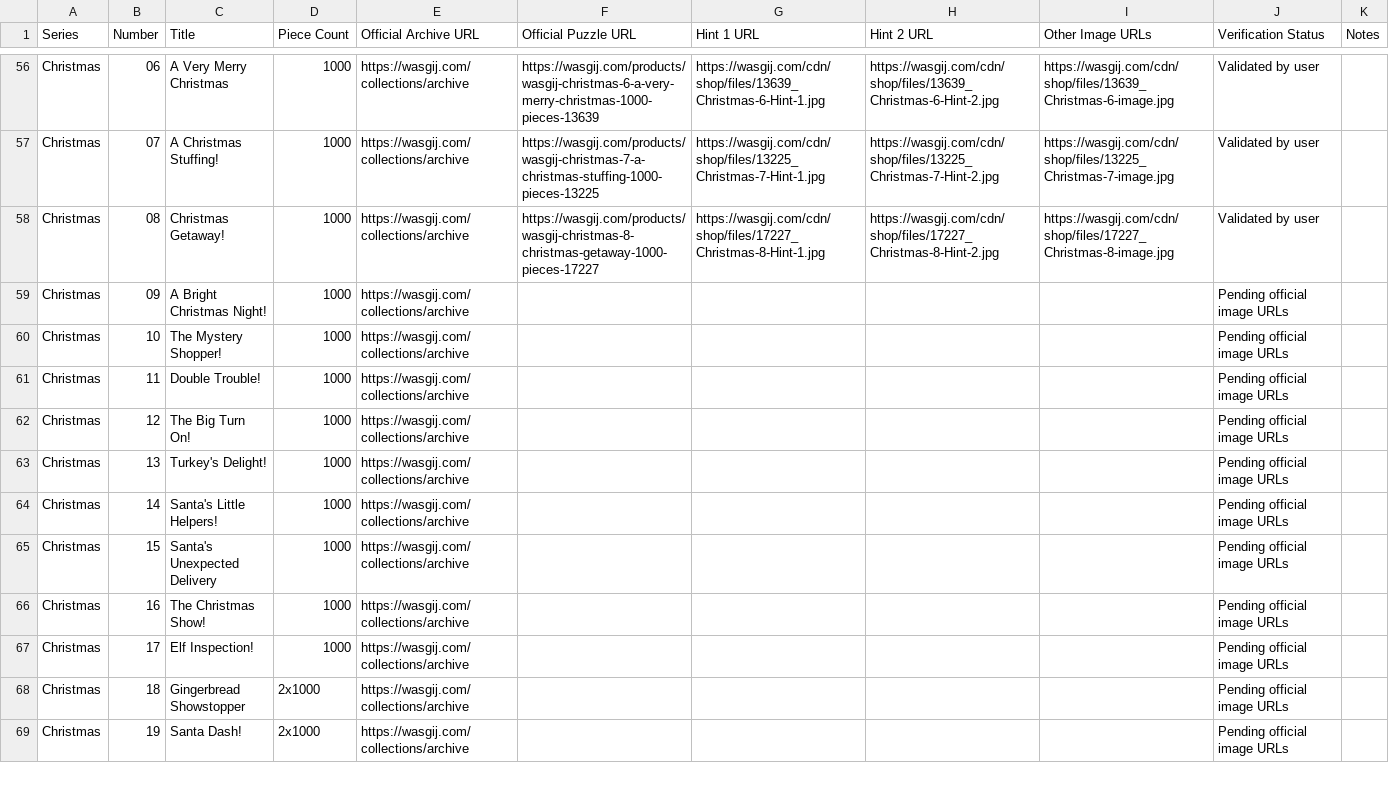
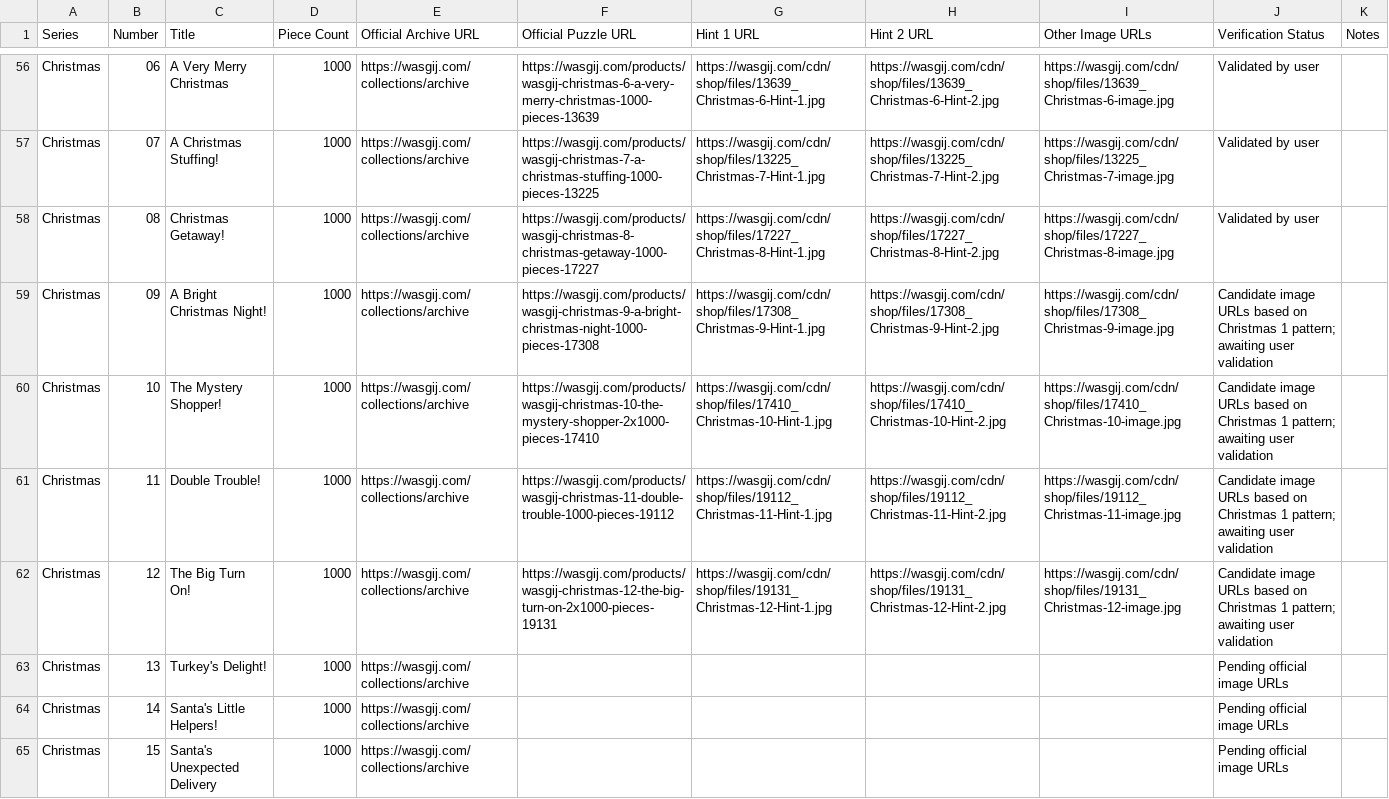
Before and after one commit to Matt-Owen-81/wasgij, a CSV file: hints.csv, drawn as a sheet; only a part is shown, gaps mark what is left out; the shorter side is filled out with more unchanged rows.

Commit message:
Add candidate Christmas 09–12 images and official product links

```diff
--- a/hints.csv
+++ b/hints.csv
@@ -58,6 +58,6 @@ Series,Number,Title,Piece Count,Official Archive URL,Official Puzzle URL,Hint 1
 "Christmas","08","Christmas Getaway!","1000","https://wasgij.com/collections/archive","https://wasgij.com/products/wasgij-christmas-8-christmas-getaway-1000-pieces-17227","https://wasgij.com/cdn/shop/files/17227_Christmas-8-Hint-1.jpg","https://wasgij.com/cdn/shop/files/17227_Christmas-8-Hint-2.jpg","https://wasgij.com/cdn/shop/files/17227_Christmas-8-image.jpg","Validated by user",""
-"Christmas","09","A Bright Christmas Night!","1000","https://wasgij.com/collections/archive","","","","","Pending official image URLs",""
-"Christmas","10","The Mystery Shopper!","1000","https://wasgij.com/collections/archive","","","","","Pending official image URLs",""
-"Christmas","11","Double Trouble!","1000","https://wasgij.com/collections/archive","","","","","Pending official image URLs",""
-"Christmas","12","The Big Turn On!","1000","https://wasgij.com/collections/archive","","","","","Pending official image URLs",""
+"Christmas","09","A Bright Christmas Night!","1000","https://wasgij.com/collections/archive","https://wasgij.com/products/wasgij-christmas-9-a-bright-christmas-night-1000-pieces-17308","https://wasgij.com/cdn/shop/files/17308_Christmas-9-Hint-1.jpg","https://wasgij.com/cdn/shop/files/17308_Christmas-9-Hint-2.jpg","https://wasgij.com/cdn/shop/files/17308_Christmas-9-image.jpg","Candidate image URLs based on Christmas 1 pattern; awaiting user validation",""
+"Christmas","10","The Mystery Shopper!","1000","https://wasgij.com/collections/archive","https://wasgij.com/products/wasgij-christmas-10-the-mystery-shopper-2x1000-pieces-17410","https://wasgij.com/cdn/shop/files/17410_Christmas-10-Hint-1.jpg","https://wasgij.com/cdn/shop/files/17410_Christmas-10-Hint-2.jpg","https://wasgij.com/cdn/shop/files/17410_Christmas-10-image.jpg","Candidate image URLs based on Christmas 1 pattern; awaiting user validation",""
+"Christmas","11","Double Trouble!","1000","https://wasgij.com/collections/archive","https://wasgij.com/products/wasgij-christmas-11-double-trouble-1000-pieces-19112","https://wasgij.com/cdn/shop/files/19112_Christmas-11-Hint-1.jpg","https://wasgij.com/cdn/shop/files/19112_Christmas-11-Hint-2.jpg","https://wasgij.com/cdn/shop/files/19112_Christmas-11-image.jpg","Candidate image URLs based on Christmas 1 pattern; awaiting user validation",""
+"Christmas","12","The Big Turn On!","1000","https://wasgij.com/collections/archive","https://wasgij.com/products/wasgij-christmas-12-the-big-turn-on-2x1000-pieces-19131","https://wasgij.com/cdn/shop/files/19131_Christmas-12-Hint-1.jpg","https://wasgij.com/cdn/shop/files/19131_Christmas-12-Hint-2.jpg","https://wasgij.com/cdn/shop/files/19131_Christmas-12-image.jpg","Candidate image URLs based on Christmas 1 pattern; awaiting user validation",""
 "Christmas","13","Turkey's Delight!","1000","https://wasgij.com/collections/archive","","","","","Pending official image URLs",""
```
